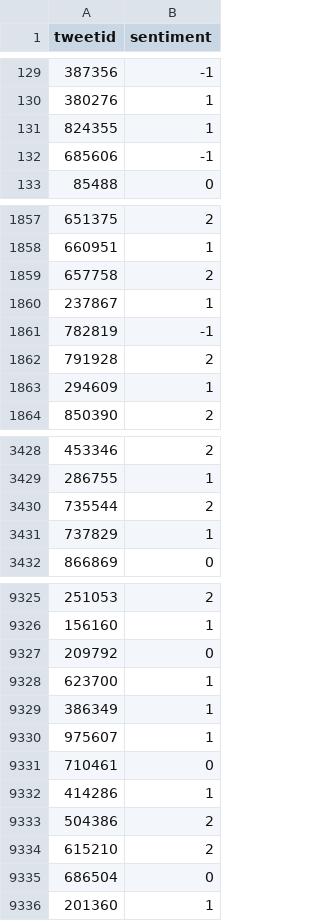
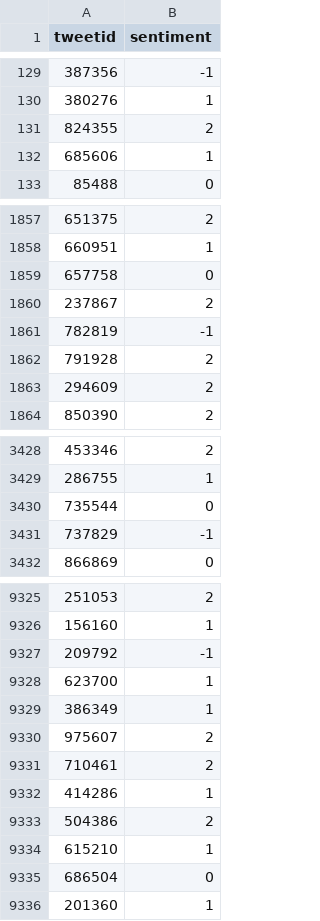
Before and after one commit to RogerA11/Team-GM4-classification-predict, a CSV file: Roger Arendse/Submissions/TeamGm4_Submission_7_logreg.csv, drawn as a sheet; only a part is shown, gaps mark what is left out; the diff covers the shown part only.

```diff
--- a/Roger Arendse/Submissions/TeamGm4_Submission_7_logreg.csv
+++ b/Roger Arendse/Submissions/TeamGm4_Submission_7_logreg.csv
@@ -130,4 +130,4 @@ tweetid,sentiment
 380276,1
-824355,1
-685606,-1
+824355,2
+685606,1
 85488,0
@@ -1858,7 +1858,7 @@ tweetid,sentiment
 660951,1
-657758,2
-237867,1
+657758,0
+237867,2
 782819,-1
 791928,2
-294609,1
+294609,2
 850390,2
@@ -3429,4 +3429,4 @@ tweetid,sentiment
 286755,1
-735544,2
-737829,1
+735544,0
+737829,-1
 866869,0
@@ -9326,10 +9326,10 @@ tweetid,sentiment
 156160,1
-209792,0
+209792,-1
 623700,1
 386349,1
-975607,1
-710461,0
+975607,2
+710461,2
 414286,1
 504386,2
-615210,2
+615210,1
 686504,0
```
Also changed, not shown: 152 edited cells elsewhere in this file, Roger Arendse/Submissions/TeamGm4_Submission_10_svc.csv, Roger Arendse/Submissions/TeamGm4_Submission_8_rfc.csv, 7 other files.
